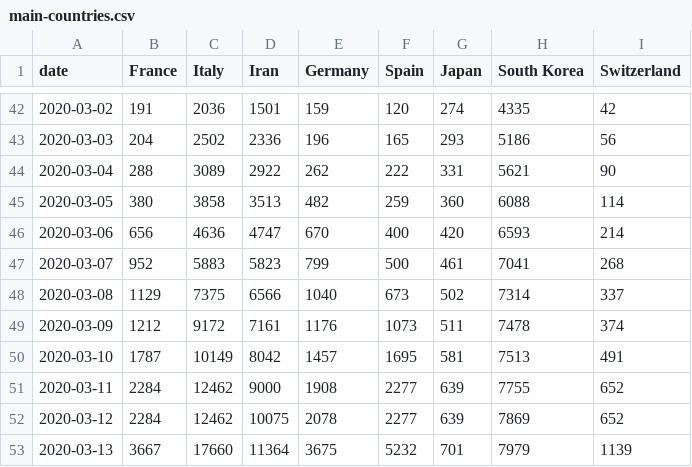
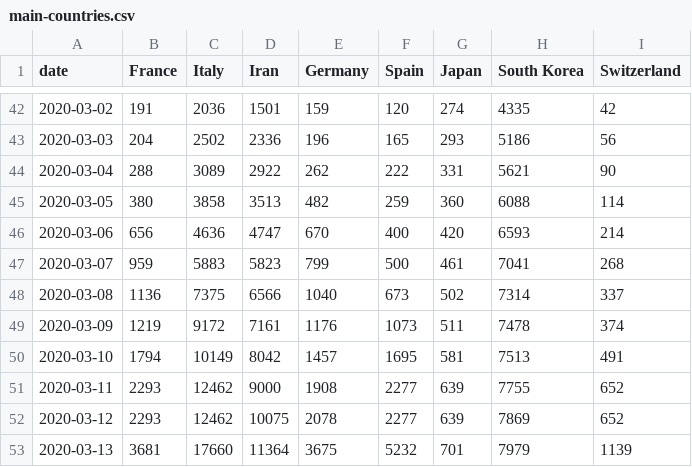
Before and after one commit to boogheta/coronavirus-countries, a CSV file: data/main-countries.csv, drawn as a sheet; only a part is shown, gaps mark what is left out.

```diff
--- a/data/main-countries.csv
+++ b/data/main-countries.csv
@@ -46,8 +46,8 @@ date,France,Italy,Iran,Germany,Spain,Japan,South Korea,Switzerland
 2020-03-06,656,4636,4747,670,400,420,6593,214
-2020-03-07,952,5883,5823,799,500,461,7041,268
-2020-03-08,1129,7375,6566,1040,673,502,7314,337
-2020-03-09,1212,9172,7161,1176,1073,511,7478,374
-2020-03-10,1787,10149,8042,1457,1695,581,7513,491
-2020-03-11,2284,12462,9000,1908,2277,639,7755,652
-2020-03-12,2284,12462,10075,2078,2277,639,7869,652
-2020-03-13,3667,17660,11364,3675,5232,701,7979,1139
+2020-03-07,959,5883,5823,799,500,461,7041,268
+2020-03-08,1136,7375,6566,1040,673,502,7314,337
+2020-03-09,1219,9172,7161,1176,1073,511,7478,374
+2020-03-10,1794,10149,8042,1457,1695,581,7513,491
+2020-03-11,2293,12462,9000,1908,2277,639,7755,652
+2020-03-12,2293,12462,10075,2078,2277,639,7869,652
+2020-03-13,3681,17660,11364,3675,5232,701,7979,1139
```
Also changed, not shown: 4 other files.
